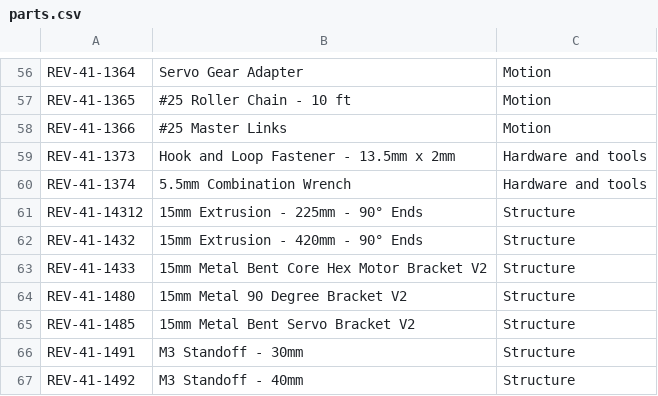
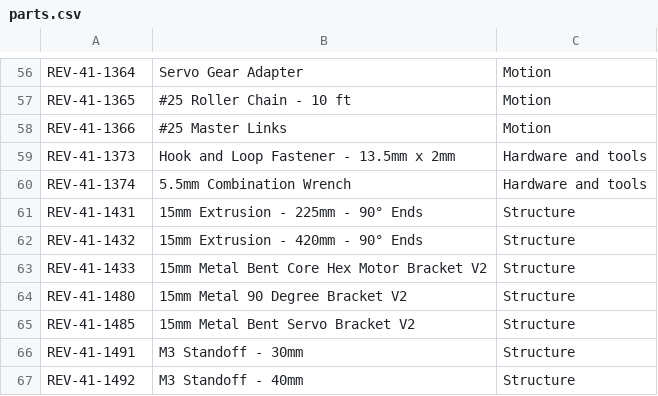
Before and after one commit to PancakeRobotics/Main, a CSV file: assets/parts.csv, drawn as a sheet; only a part is shown, gaps mark what is left out.

Commit message:
Fix typo in part number for 15mm Extrusion

```diff
--- a/assets/parts.csv
+++ b/assets/parts.csv
@@ -60,3 +60,3 @@ REV-41-1373,Hook and Loop Fastener - 13.5mm x 2mm,Hardware and tools
 REV-41-1374,5.5mm Combination Wrench,Hardware and tools
-REV-41-14312,15mm Extrusion - 225mm - 90° Ends ,Structure
+REV-41-1431,15mm Extrusion - 225mm - 90° Ends ,Structure
 REV-41-1432,15mm Extrusion - 420mm - 90° Ends ,Structure
```
